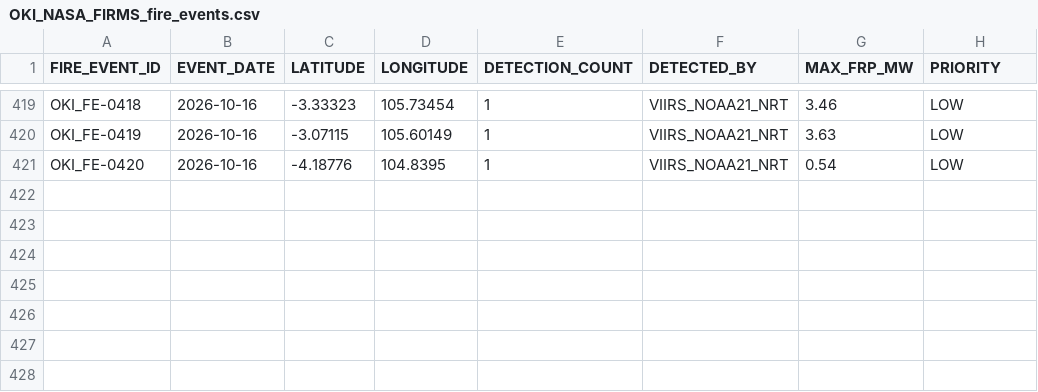
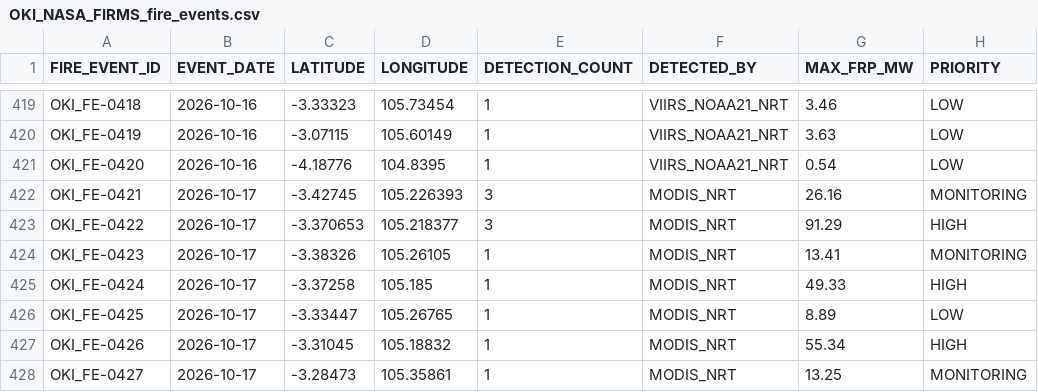
Before and after one commit to Indrmlnaa/Fire_Monitoring, a CSV file: data/v2/processed/OKI_NASA_FIRMS_fire_events.csv, drawn as a sheet; only a part is shown, gaps mark what is left out; the diff names each change by its address in the sheet, - before the commit and + after, or states it on an @@ line.

```diff
--- a/data/v2/processed/OKI_NASA_FIRMS_fire_events.csv
+++ b/data/v2/processed/OKI_NASA_FIRMS_fire_events.csv
+row 422: OKI_FE-0421 | 2026-10-17 | -3.42745 | 105.226393 | 3 | MODIS_NRT | 26.16 | MONITORING
+row 423: OKI_FE-0422 | 2026-10-17 | -3.370653 | 105.218377 | 3 | MODIS_NRT | 91.29 | HIGH
+row 424: OKI_FE-0423 | 2026-10-17 | -3.38326 | 105.26105 | 1 | MODIS_NRT | 13.41 | MONITORING
+row 425: OKI_FE-0424 | 2026-10-17 | -3.37258 | 105.185 | 1 | MODIS_NRT | 49.33 | HIGH
+row 426: OKI_FE-0425 | 2026-10-17 | -3.33447 | 105.26765 | 1 | MODIS_NRT | 8.89 | LOW
+row 427: OKI_FE-0426 | 2026-10-17 | -3.31045 | 105.18832 | 1 | MODIS_NRT | 55.34 | HIGH
+row 428: OKI_FE-0427 | 2026-10-17 | -3.28473 | 105.35861 | 1 | MODIS_NRT | 13.25 | MONITORING
```
Also changed, not shown: data/v2/processed/OKI_fire_events_rainfall.csv, 1 other file.
